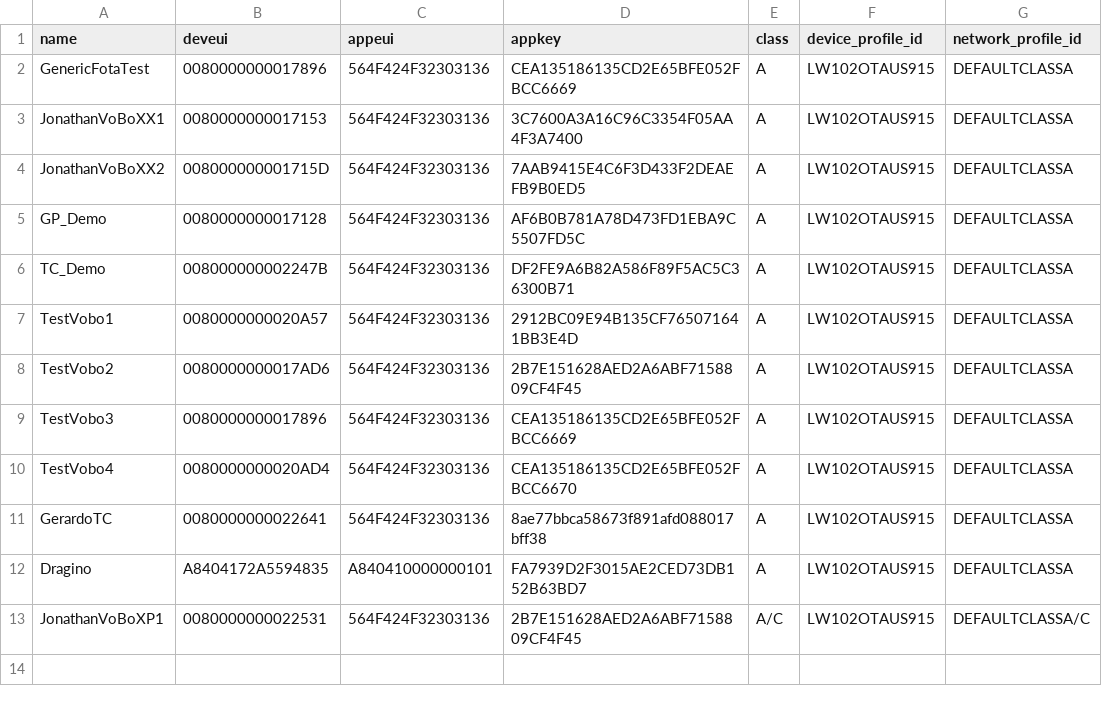
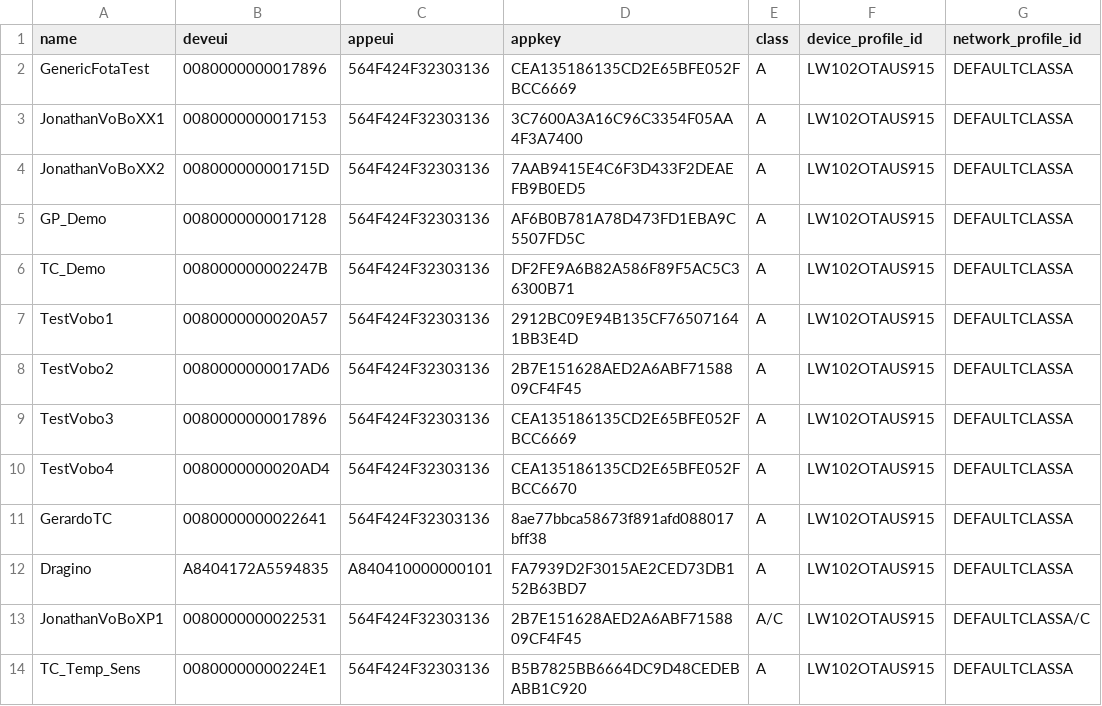
Before and after one commit to jeisenbrandt-vb/jonathanSandbox, a CSV file: VoBo_Tools_Jonathan/VoBoDevices.csv, drawn as a sheet.

```diff
--- a/VoBo_Tools_Jonathan/VoBoDevices.csv
+++ b/VoBo_Tools_Jonathan/VoBoDevices.csv
@@ -13 +13,2 @@ Dragino         ,A8404172A5594835 ,A840410000000101 ,FA7939D2F3015AE2CED73DB152B
 JonathanVoBoXP1 ,0080000000022531 ,564F424F32303136 ,2B7E151628AED2A6ABF7158809CF4F45 ,A/C   ,LW102OTAUS915     ,DEFAULTCLASSA/C
+TC_Temp_Sens    ,00800000000224E1 ,564F424F32303136 ,B5B7825BB6664DC9D48CEDEBABB1C920 ,A     ,LW102OTAUS915     ,DEFAULTCLASSA
```
Also changed, not shown: 11 other files.
